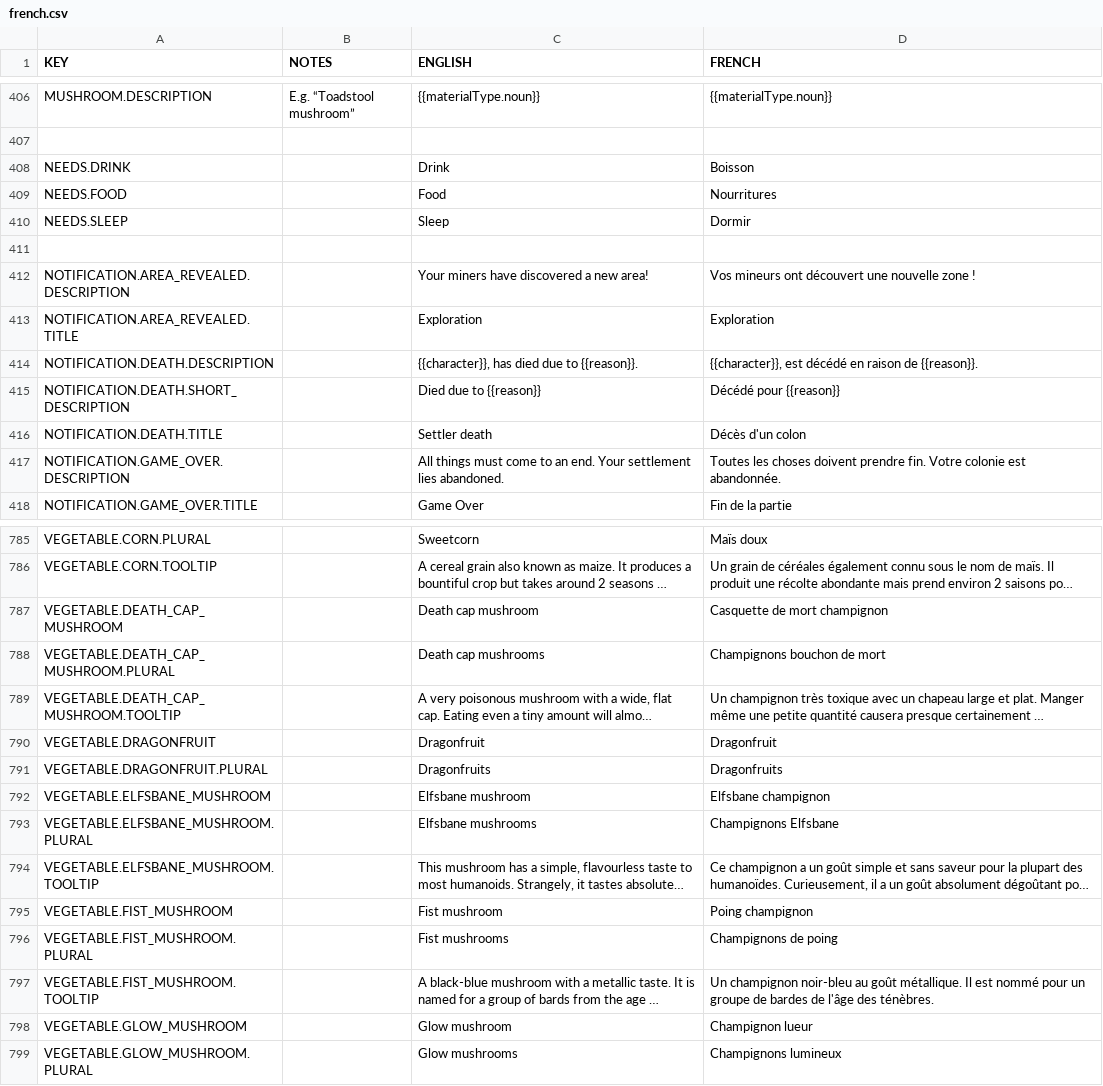
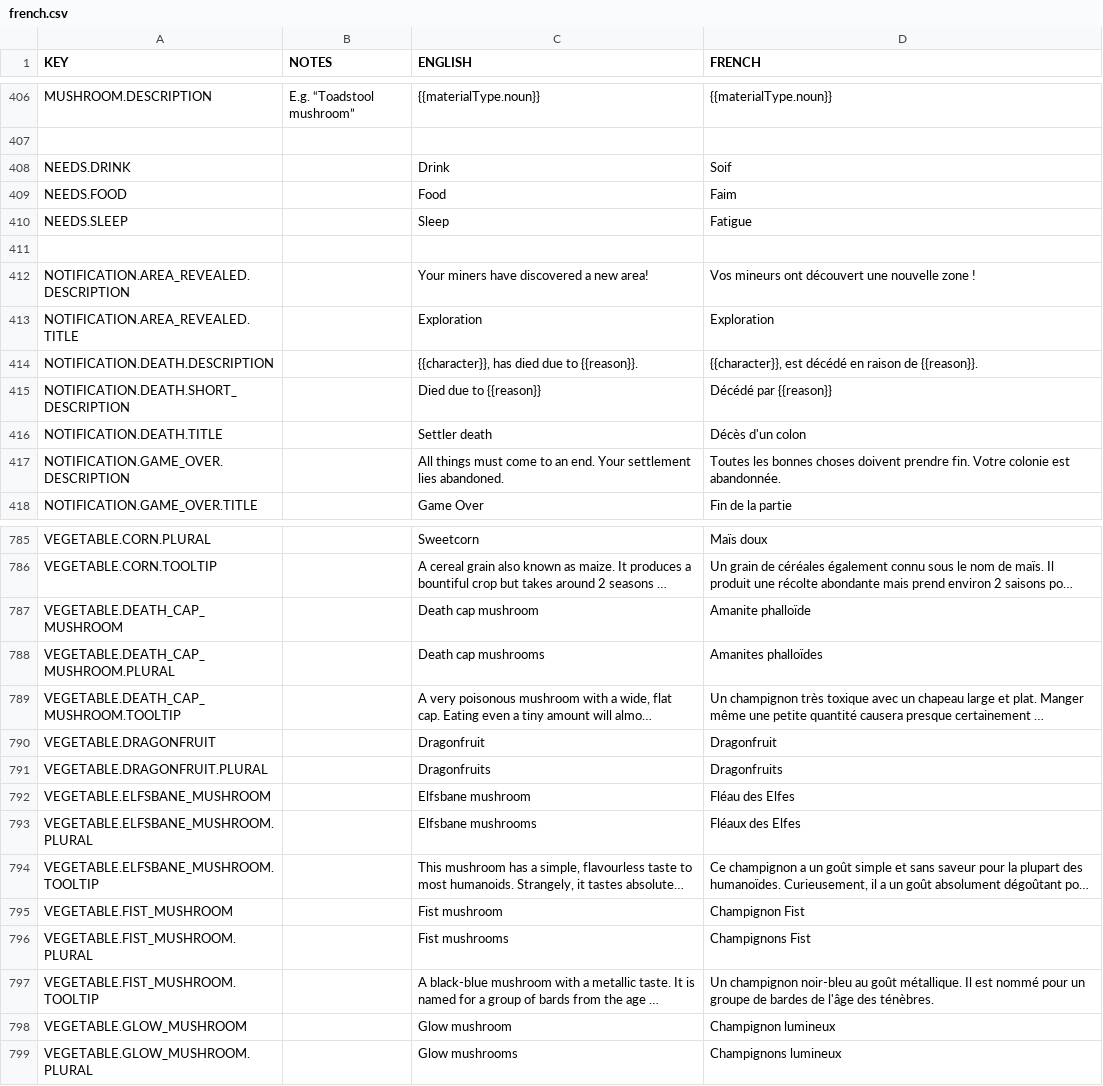
Before and after one commit to AndyDL24/King-under-the-Mountain-Community-Translations, a CSV file: translations/french.csv, drawn as a sheet; only a part is shown, gaps mark what is left out; long unchanged cells end in …; the diff covers the shown part only; the diff names each change by its address in the sheet, - before the commit and + after, or states it on an @@ line.

Commit message:
Added contributions to French language

```diff
--- a/translations/french.csv
+++ b/translations/french.csv
-D408 (FRENCH): Boisson
+D408 (FRENCH): Soif
-D409 (FRENCH): Nourritures
+D409 (FRENCH): Faim
-D410 (FRENCH): Dormir
+D410 (FRENCH): Fatigue
-D415 (FRENCH): Décédé pour {{reason}}
+D415 (FRENCH): Décédé par {{reason}}
-D417 (FRENCH): Toutes les choses doivent…
+D417 (FRENCH): Toutes les bonnes choses doivent…
-D787 (FRENCH): Casquette de mort champignon
+D787 (FRENCH): Amanite phalloïde
-D788 (FRENCH): Champignons bouchon de mort
+D788 (FRENCH): Amanites phalloïdes
-D792 (FRENCH): Elfsbane champignon
+D792 (FRENCH): Fléau des Elfes
-D793 (FRENCH): Champignons Elfsbane
+D793 (FRENCH): Fléaux des Elfes
-D795 (FRENCH): Poing champignon
+D795 (FRENCH): Champignon Fist
-D796 (FRENCH): Champignons de poing
+D796 (FRENCH): Champignons Fist
-D798 (FRENCH): Champignon lueur
+D798 (FRENCH): Champignon lumineux
```
Also changed, not shown: 51 edited cells elsewhere in this file, translations/german.csv, 1 other file.
